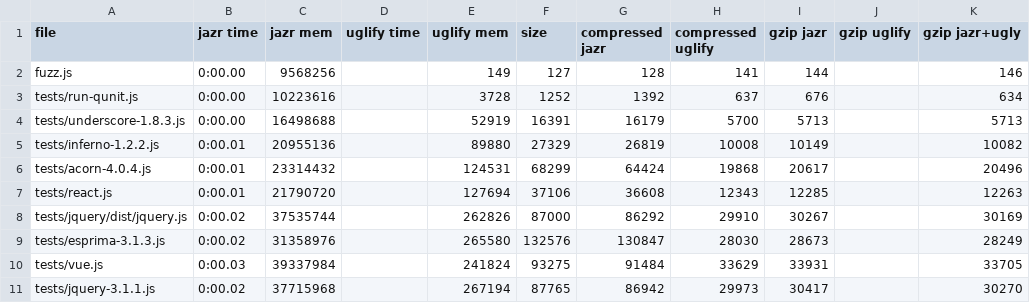
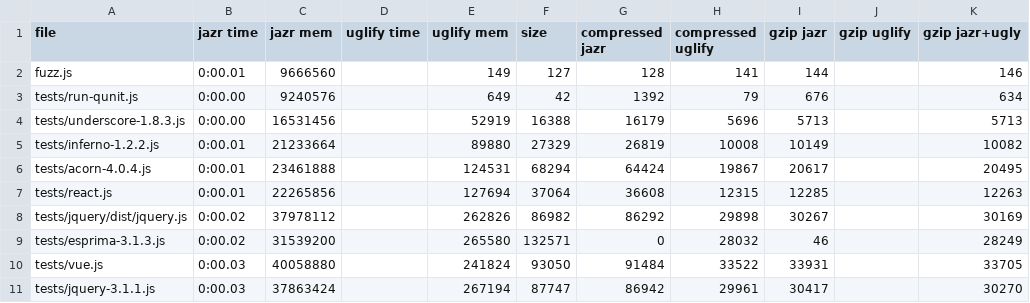
Before and after one commit to skoppe/jazr, a CSV file: compare.csv, drawn as a sheet; only a part is shown; the diff covers the shown part only; the diff names each change by its address in the sheet, - before the commit and + after, or states it on an @@ line.

```diff
--- a/compare.csv
+++ b/compare.csv
-B2 (jazr time): 0:00.00
+B2 (jazr time): 0:00.01
-C2 (jazr mem): 9568256
+C2 (jazr mem): 9666560
-C3 (jazr mem): 10223616
+C3 (jazr mem): 9240576
-E3 (uglify mem): 3728
+E3 (uglify mem): 649
-F3 (size): 1252
+F3 (size): 42
-H3 (compressed uglify): 637
+H3 (compressed uglify): 79
-C4 (jazr mem): 16498688
+C4 (jazr mem): 16531456
-F4 (size): 16391
+F4 (size): 16388
-H4 (compressed uglify): 5700
+H4 (compressed uglify): 5696
-C5 (jazr mem): 20955136
+C5 (jazr mem): 21233664
-C6 (jazr mem): 23314432
+C6 (jazr mem): 23461888
-F6 (size): 68299
+F6 (size): 68294
-H6 (compressed uglify): 19868
+H6 (compressed uglify): 19867
-K6 (gzip jazr+ugly): 20496
+K6 (gzip jazr+ugly): 20495
-C7 (jazr mem): 21790720
+C7 (jazr mem): 22265856
-F7 (size): 37106
+F7 (size): 37064
-H7 (compressed uglify): 12343
+H7 (compressed uglify): 12315
-C8 (jazr mem): 37535744
+C8 (jazr mem): 37978112
-F8 (size): 87000
+F8 (size): 86982
-H8 (compressed uglify): 29910
+H8 (compressed uglify): 29898
-C9 (jazr mem): 31358976
+C9 (jazr mem): 31539200
-F9 (size): 132576
+F9 (size): 132571
-G9 (compressed jazr): 130847
+G9 (compressed jazr): 0
-H9 (compressed uglify): 28030
+H9 (compressed uglify): 28032
-I9 (gzip jazr): 28673
+I9 (gzip jazr): 46
-C10 (jazr mem): 39337984
+C10 (jazr mem): 40058880
-F10 (size): 93275
+F10 (size): 93050
-H10 (compressed uglify): 33629
+H10 (compressed uglify): 33522
-B11 (jazr time): 0:00.02
+B11 (jazr time): 0:00.03
-C11 (jazr mem): 37715968
+C11 (jazr mem): 37863424
-F11 (size): 87765
+F11 (size): 87747
-H11 (compressed uglify): 29973
+H11 (compressed uglify): 29961
```
Also changed, not shown: 42 edited cells elsewhere in this file, 11 other files.
